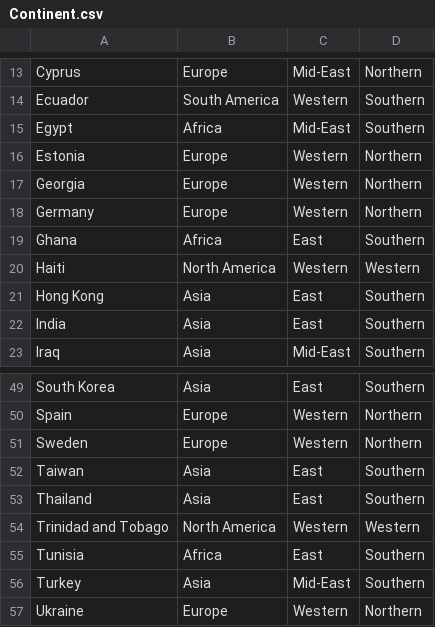
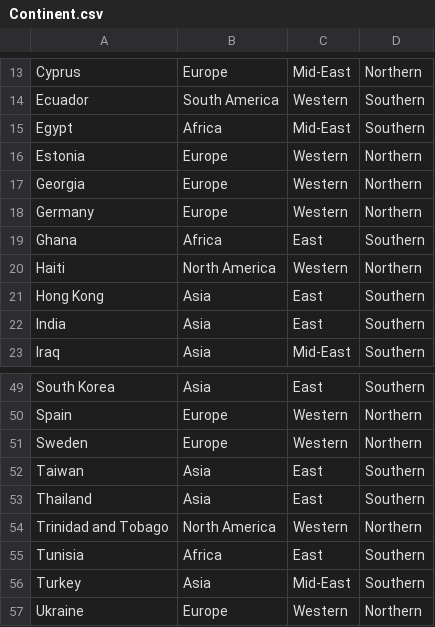
Before and after one commit to ExcaliburStar/PythonAssignment, a CSV file: Continent.csv, drawn as a sheet; only a part is shown, gaps mark what is left out.

Commit message:
Update Continent.csv

```diff
--- a/Continent.csv
+++ b/Continent.csv
@@ -19,3 +19,3 @@ Germany,Europe,Western,Northern
 Ghana,Africa,East,Southern
-Haiti,North America,Western,Western
+Haiti,North America,Western,Northern
 Hong Kong,Asia,East,Southern
@@ -53,3 +53,3 @@ Taiwan,Asia,East,Southern
 Thailand,Asia,East,Southern
-Trinidad and Tobago,North America,Western,Western
+Trinidad and Tobago,North America,Western,Northern
 Tunisia,Africa,East,Southern
```
